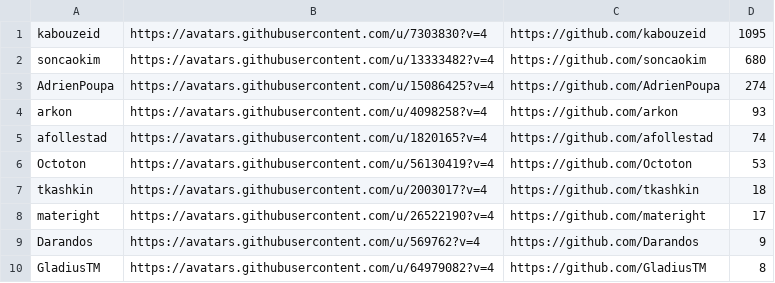
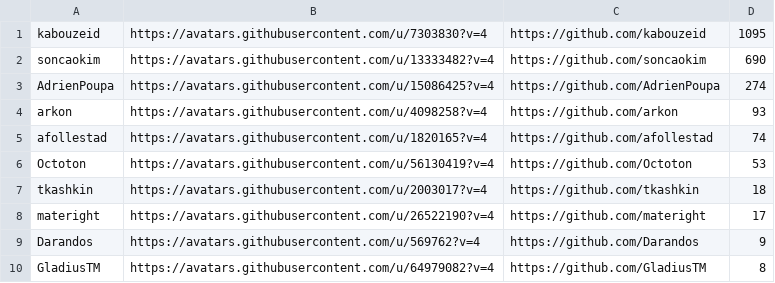
Before and after one commit to VinylMusicPlayer/VinylMusicPlayer, a CSV file: app/src/main/assets/contributors.csv, drawn as a sheet.

```diff
--- a/app/src/main/assets/contributors.csv
+++ b/app/src/main/assets/contributors.csv
@@ -1,3 +1,3 @@
 "kabouzeid","https://avatars.githubusercontent.com/u/7303830?v=4","https://github.com/kabouzeid",1095
-"soncaokim","https://avatars.githubusercontent.com/u/13333482?v=4","https://github.com/soncaokim",680
+"soncaokim","https://avatars.githubusercontent.com/u/13333482?v=4","https://github.com/soncaokim",690
 "AdrienPoupa","https://avatars.githubusercontent.com/u/15086425?v=4","https://github.com/AdrienPoupa",274
```
Also changed, not shown: 6 other files.
